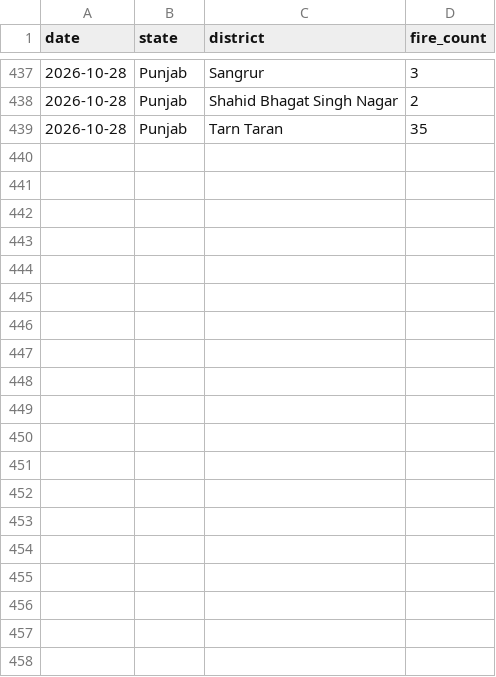
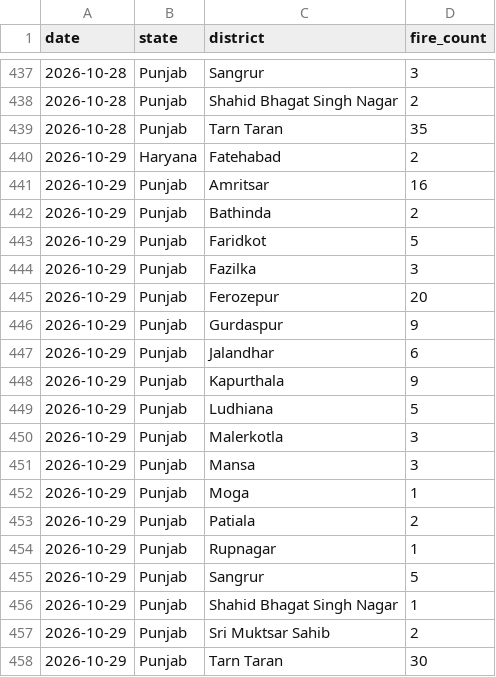
Before and after one commit to Vansh-codi/StubbleAI, a CSV file: data/live/live_district_fire_2026.csv, drawn as a sheet; only a part is shown, gaps mark what is left out; the diff names each change by its address in the sheet, - before the commit and + after, or states it on an @@ line.

```diff
--- a/data/live/live_district_fire_2026.csv
+++ b/data/live/live_district_fire_2026.csv
+row 440: 2026-10-29 | Haryana | Fatehabad | 2
+row 441: 2026-10-29 | Punjab | Amritsar | 16
+row 442: 2026-10-29 | Punjab | Bathinda | 2
+row 443: 2026-10-29 | Punjab | Faridkot | 5
+row 444: 2026-10-29 | Punjab | Fazilka | 3
+row 445: 2026-10-29 | Punjab | Ferozepur | 20
+row 446: 2026-10-29 | Punjab | Gurdaspur | 9
+row 447: 2026-10-29 | Punjab | Jalandhar | 6
+row 448: 2026-10-29 | Punjab | Kapurthala | 9
+row 449: 2026-10-29 | Punjab | Ludhiana | 5
+row 450: 2026-10-29 | Punjab | Malerkotla | 3
+row 451: 2026-10-29 | Punjab | Mansa | 3
+row 452: 2026-10-29 | Punjab | Moga | 1
+row 453: 2026-10-29 | Punjab | Patiala | 2
+row 454: 2026-10-29 | Punjab | Rupnagar | 1
+row 455: 2026-10-29 | Punjab | Sangrur | 5
+row 456: 2026-10-29 | Punjab | Shahid Bhagat Singh Nagar | 1
+row 457: 2026-10-29 | Punjab | Sri Muktsar Sahib | 2
+row 458: 2026-10-29 | Punjab | Tarn Taran | 30
```
Also changed, not shown: data/live/live_2026_fire_features.csv, data/live/live_weather_2026.csv, 4 other files.
